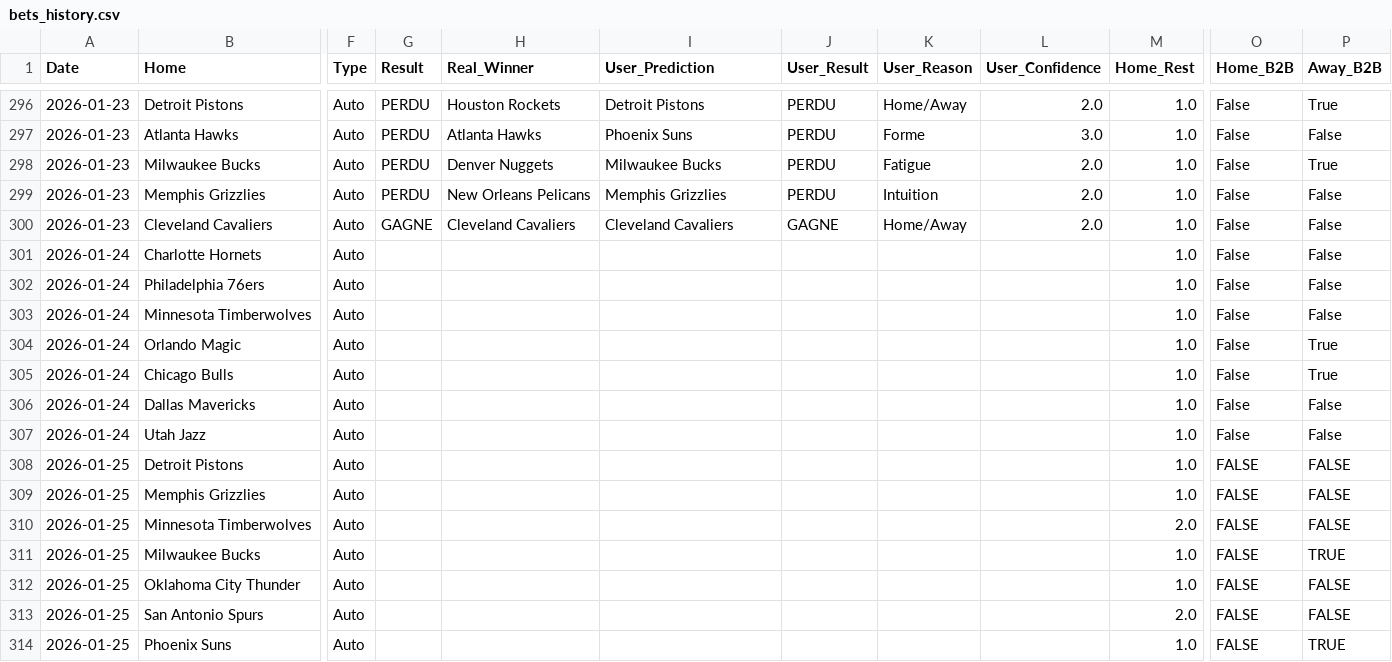
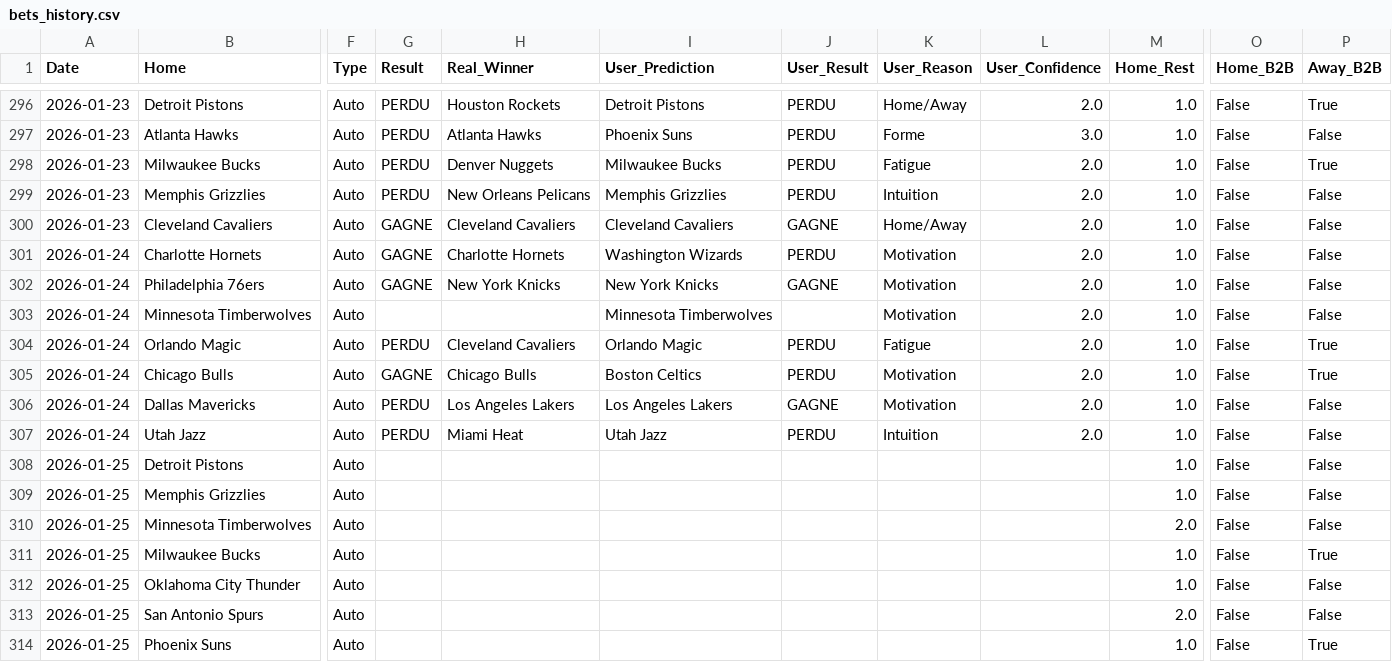
Before and after one commit to ykaraky/nbaiagent, a CSV file: my-app/backend/data/bets_history.csv, drawn as a sheet; only a part is shown, gaps mark what is left out; the diff covers the shown part only; the diff names each change by its address in the sheet, - before the commit and + after, or states it on an @@ line.

Commit message:
Fix: Recovered User Data (24.01) & AI Explanations

```diff
--- a/my-app/backend/data/bets_history.csv
+++ b/my-app/backend/data/bets_history.csv
-G301:G302 (Result): (empty)
+G301:G302 (Result): GAGNE
-H301 (Real_Winner): (empty)
+H301 (Real_Winner): Charlotte Hornets
-I301 (User_Prediction): (empty)
+I301 (User_Prediction): Washington Wizards
-J301 (User_Result): (empty)
+J301 (User_Result): PERDU
-K301:K303 (User_Reason): (empty)
+K301:K303 (User_Reason): Motivation
-L301:L307 (User_Confidence): (empty)
+L301:L307 (User_Confidence): 2.0
-H302 (Real_Winner): (empty)
+H302 (Real_Winner): New York Knicks
-I302 (User_Prediction): (empty)
+I302 (User_Prediction): New York Knicks
-J302 (User_Result): (empty)
+J302 (User_Result): GAGNE
-I303 (User_Prediction): (empty)
+I303 (User_Prediction): Minnesota Timberwolves
-G304 (Result): (empty)
+G304 (Result): PERDU
-H304 (Real_Winner): (empty)
+H304 (Real_Winner): Cleveland Cavaliers
-I304 (User_Prediction): (empty)
+I304 (User_Prediction): Orlando Magic
-J304:J305 (User_Result): (empty)
+J304:J305 (User_Result): PERDU
-K304 (User_Reason): (empty)
+K304 (User_Reason): Fatigue
-G305 (Result): (empty)
+G305 (Result): GAGNE
-H305 (Real_Winner): (empty)
+H305 (Real_Winner): Chicago Bulls
-I305 (User_Prediction): (empty)
+I305 (User_Prediction): Boston Celtics
-K305:K306 (User_Reason): (empty)
+K305:K306 (User_Reason): Motivation
-G306:G307 (Result): (empty)
+G306:G307 (Result): PERDU
-H306 (Real_Winner): (empty)
+H306 (Real_Winner): Los Angeles Lakers
-I306 (User_Prediction): (empty)
+I306 (User_Prediction): Los Angeles Lakers
-J306 (User_Result): (empty)
+J306 (User_Result): GAGNE
-H307 (Real_Winner): (empty)
+H307 (Real_Winner): Miami Heat
-I307 (User_Prediction): (empty)
+I307 (User_Prediction): Utah Jazz
-J307 (User_Result): (empty)
+J307 (User_Result): PERDU
-K307 (User_Reason): (empty)
+K307 (User_Reason): Intuition
-O308:O314 (Home_B2B): FALSE
+O308:O314 (Home_B2B): False
-P308:P310 (Away_B2B): FALSE
+P308:P310 (Away_B2B): False
-P311 (Away_B2B): TRUE
+P311 (Away_B2B): True
-P312:P313 (Away_B2B): FALSE
+P312:P313 (Away_B2B): False
-P314 (Away_B2B): TRUE
+P314 (Away_B2B): True
```
Also changed, not shown: 2 edited cells elsewhere in this file, 3 other files.
